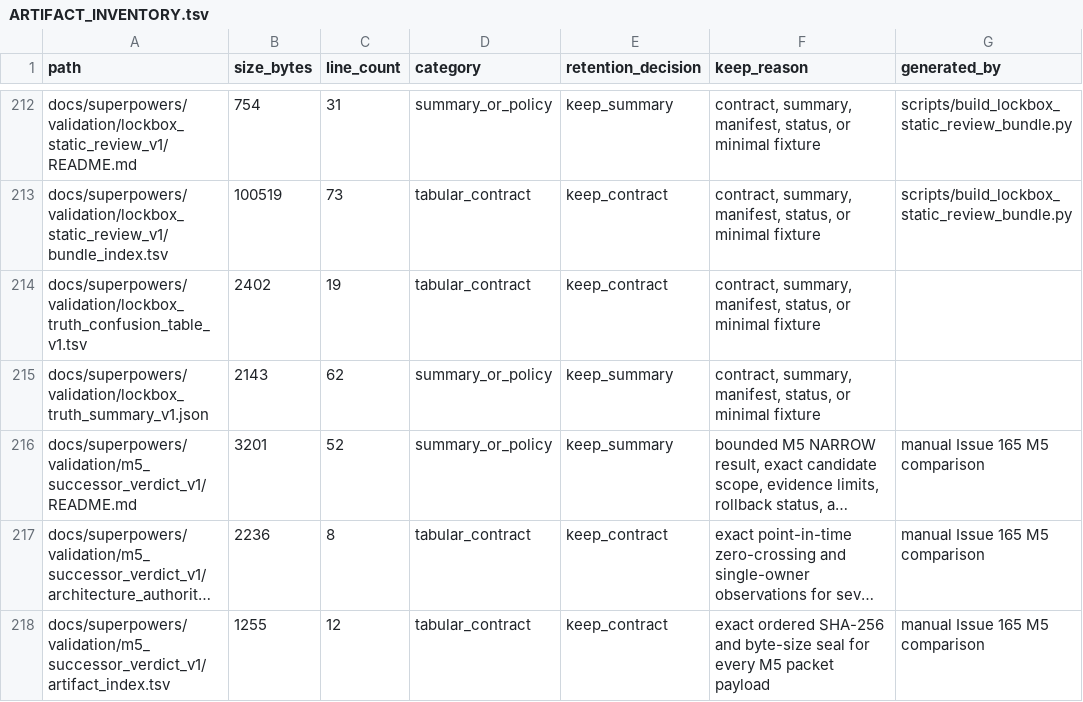
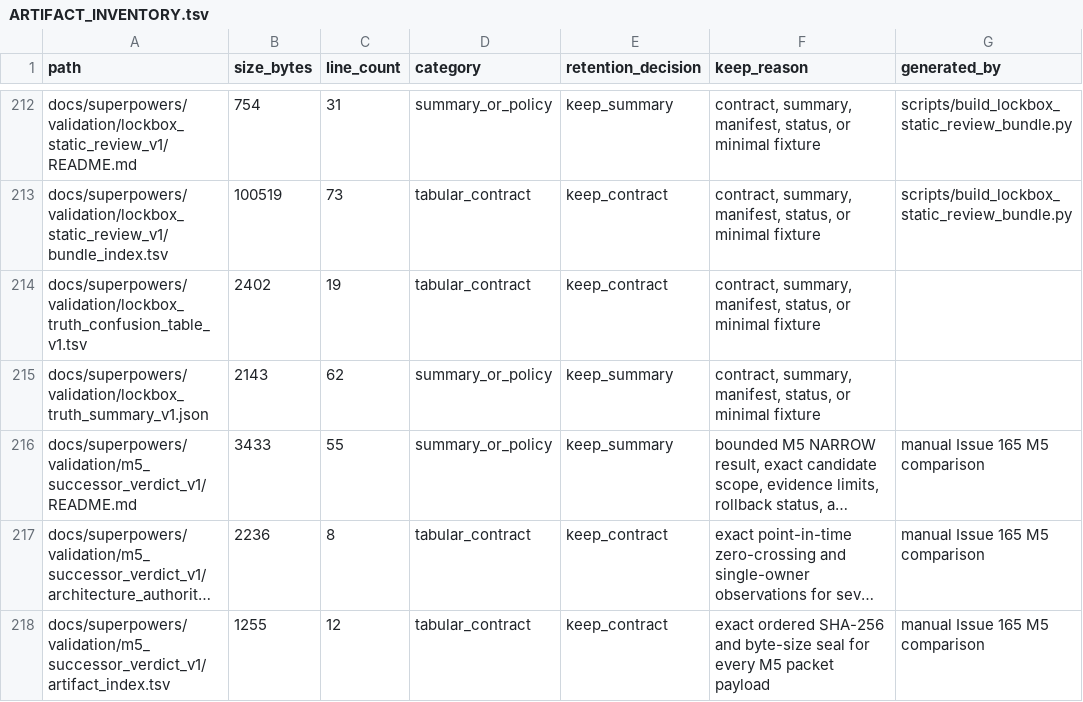
Before and after one commit to bosschen0429/XIC_Extractor, a TSV file: docs/superpowers/validation/ARTIFACT_INVENTORY.tsv, drawn as a sheet; only a part is shown, gaps mark what is left out; long unchanged cells end in …; the diff names each change by its address in the sheet, - before the commit and + after, or states it on an @@ line.

Commit message:
fix(validation): pin M5 packet identities

```diff
--- a/docs/superpowers/validation/ARTIFACT_INVENTORY.tsv
+++ b/docs/superpowers/validation/ARTIFACT_INVENTORY.tsv
-B216 (size_bytes): 3201
+B216 (size_bytes): 3433
-C216 (line_count): 52
+C216 (line_count): 55
```
Also changed, not shown: docs/superpowers/validation/m5_successor_verdict_v1/artifact_index.tsv, docs/superpowers/validation/m5_successor_verdict_v1/evidence_manifest.tsv, 3 other files.
